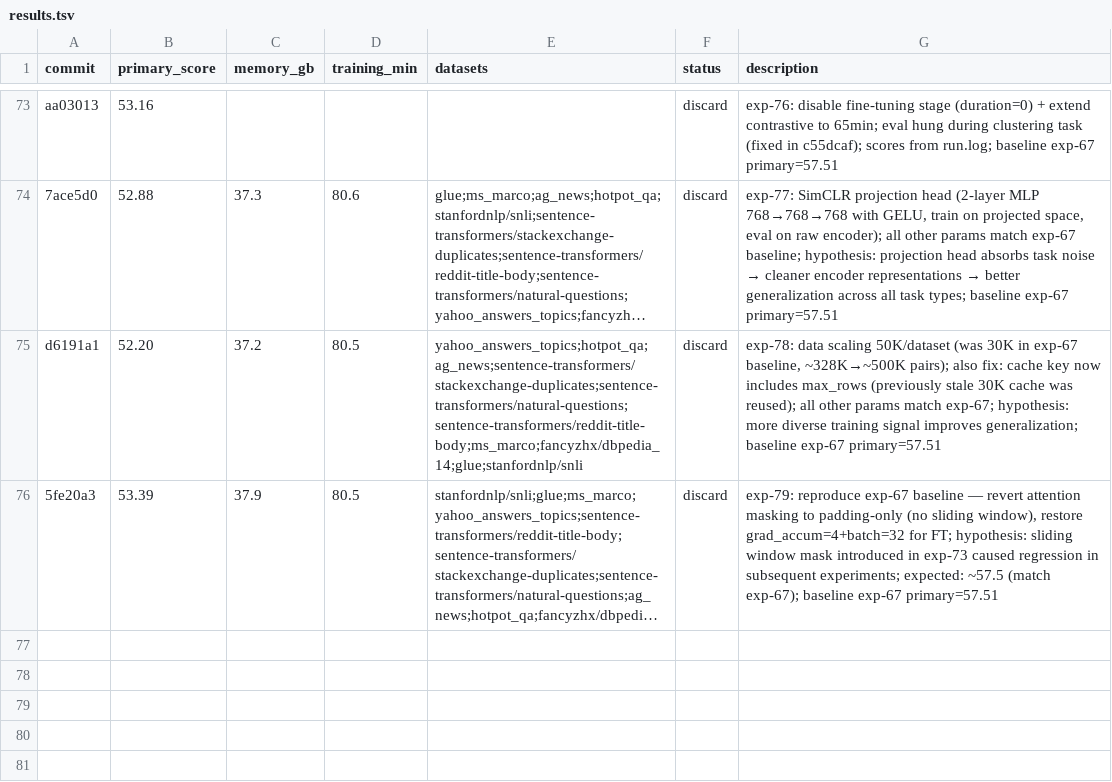
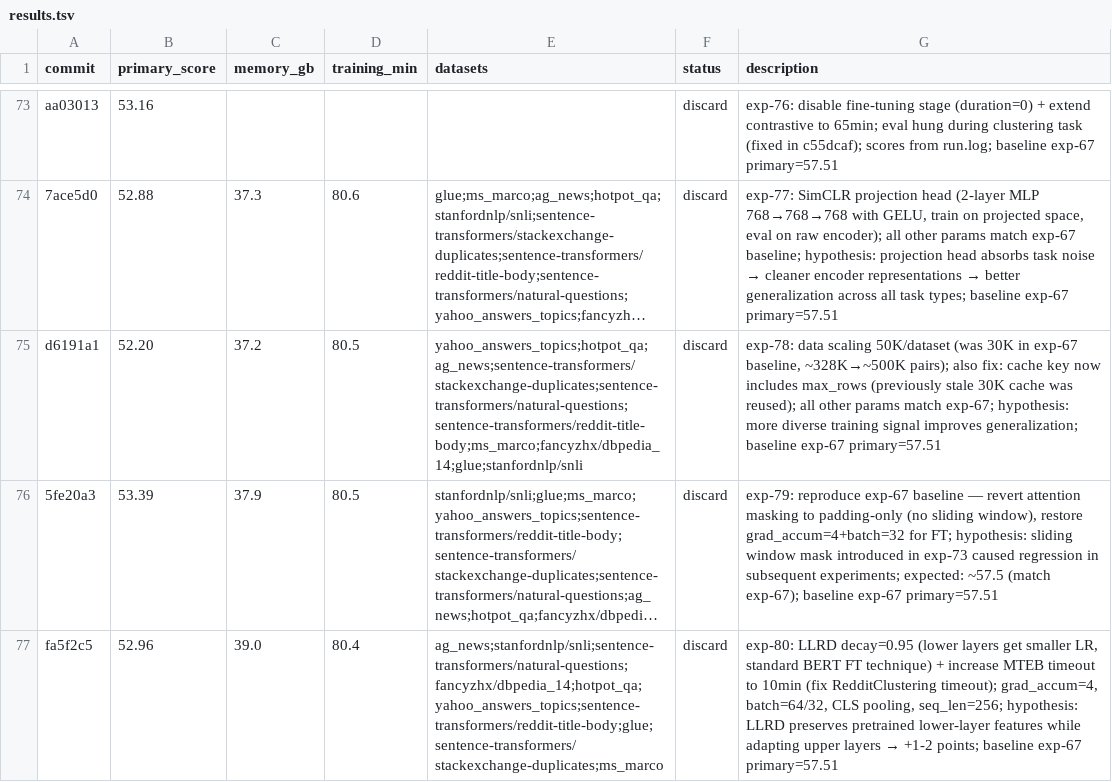
Before and after one commit to pierretokns/autoresearch-embed, a TSV file: results.tsv, drawn as a sheet; only a part is shown, gaps mark what is left out; long unchanged cells end in …; the diff names each change by its address in the sheet, - before the commit and + after, or states it on an @@ line.

Commit message:
result: discard exp-80: LLRD decay=0.95 (lower layers get smaller LR, standard BERT FT technique) + increase MTEB timeout to 10min (fix RedditClustering timeout); grad_accum=4, batch=64/32, CLS pooling, seq_len=256; hypothesis: LLRD preserves pretrained lower-layer features while adapting upper layers → +1-2 points; baseline exp-67 primary=57.51

```diff
--- a/results.tsv
+++ b/results.tsv
+row 77: fa5f2c5 | 52.96 | 39.0 | 80.4 | ag_news;stanfordnlp/snli;sentence-transformers/natural-questions;fancyzhx/dbpedia_14;hotpot_qa;yahoo_answers_topics;sentence-transformers/reddit-title-body;glue;sentence-transformers/stackexchange-duplicates;ms_marco | discard | exp-80: LLRD decay=0.95 (lower layers get smaller LR, standard BERT FT technique) + increase MTEB timeout to 10min (fix RedditClustering timeout); grad_accum=4, batch=64/32, CLS pooling, seq_len=256; hypothesis: LLRD preserves pretrained lower-layer features while adapting upper layers → +1-2 points; baseline exp-67 primary=57.51
```
Also changed, not shown: 1 other file.
